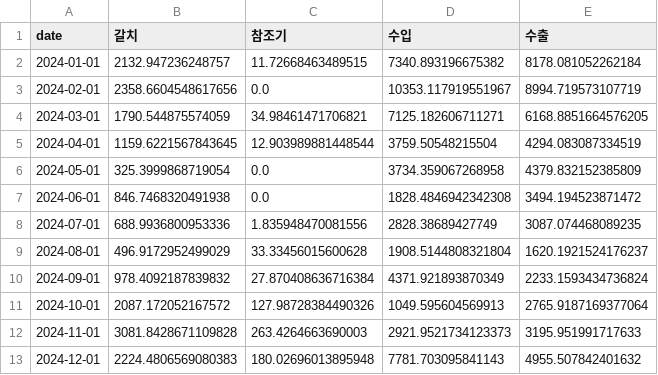
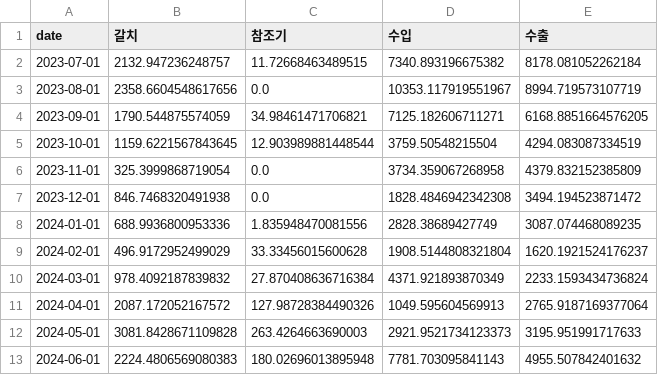
Before and after one commit to dlwogus552/big_data_project, a CSV file: python/data/pred/price_pred_values.csv, drawn as a sheet.

```diff
--- a/python/data/pred/price_pred_values.csv
+++ b/python/data/pred/price_pred_values.csv
@@ -1,13 +1,13 @@
 date,갈치,참조기,수입,수출
-2024-01-01,2132.947236248757,11.72668463489515,7340.893196675382,8178.081052262184
-2024-02-01,2358.6604548617656,0.0,10353.117919551967,8994.719573107719
-2024-03-01,1790.544875574059,34.98461471706821,7125.182606711271,6168.8851664576205
-2024-04-01,1159.6221567843645,12.903989881448544,3759.50548215504,4294.083087334519
-2024-05-01,325.3999868719054,0.0,3734.359067268958,4379.832152385809
-2024-06-01,846.7468320491938,0.0,1828.4846942342308,3494.194523871472
-2024-07-01,688.9936800953336,1.835948470081556,2828.38689427749,3087.074468089235
-2024-08-01,496.9172952499029,33.33456015600628,1908.5144808321804,1620.1921524176237
-2024-09-01,978.4092187839832,27.870408636716384,4371.921893870349,2233.1593434736824
-2024-10-01,2087.172052167572,127.98728384490326,1049.595604569913,2765.9187169377064
-2024-11-01,3081.8428671109828,263.4264663690003,2921.9521734123373,3195.951991717633
-2024-12-01,2224.4806569080383,180.02696013895948,7781.703095841143,4955.507842401632
+2023-07-01,2132.947236248757,11.72668463489515,7340.893196675382,8178.081052262184
+2023-08-01,2358.6604548617656,0.0,10353.117919551967,8994.719573107719
+2023-09-01,1790.544875574059,34.98461471706821,7125.182606711271,6168.8851664576205
+2023-10-01,1159.6221567843645,12.903989881448544,3759.50548215504,4294.083087334519
+2023-11-01,325.3999868719054,0.0,3734.359067268958,4379.832152385809
+2023-12-01,846.7468320491938,0.0,1828.4846942342308,3494.194523871472
+2024-01-01,688.9936800953336,1.835948470081556,2828.38689427749,3087.074468089235
+2024-02-01,496.9172952499029,33.33456015600628,1908.5144808321804,1620.1921524176237
+2024-03-01,978.4092187839832,27.870408636716384,4371.921893870349,2233.1593434736824
+2024-04-01,2087.172052167572,127.98728384490326,1049.595604569913,2765.9187169377064
+2024-05-01,3081.8428671109828,263.4264663690003,2921.9521734123373,3195.951991717633
+2024-06-01,2224.4806569080383,180.02696013895948,7781.703095841143,4955.507842401632
```
Also changed, not shown: python/data/merge/price_pred_values.csv, python/data/pred/predict_갈치.csv, 35 other files.
